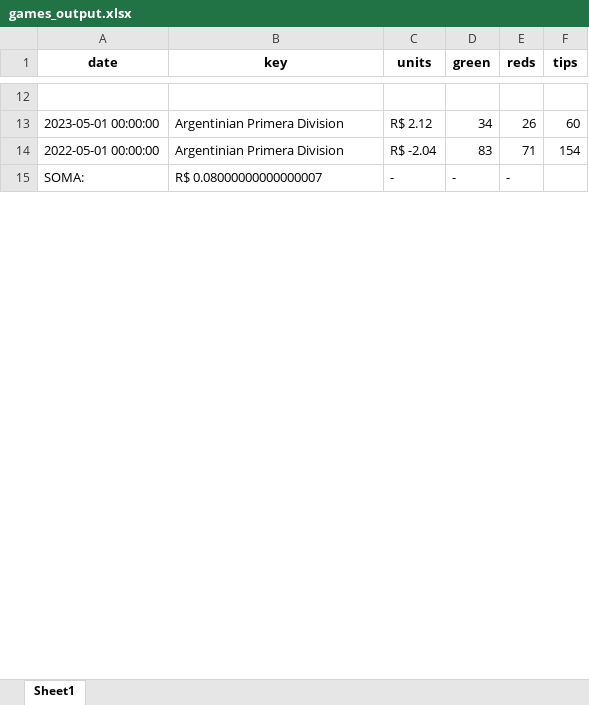
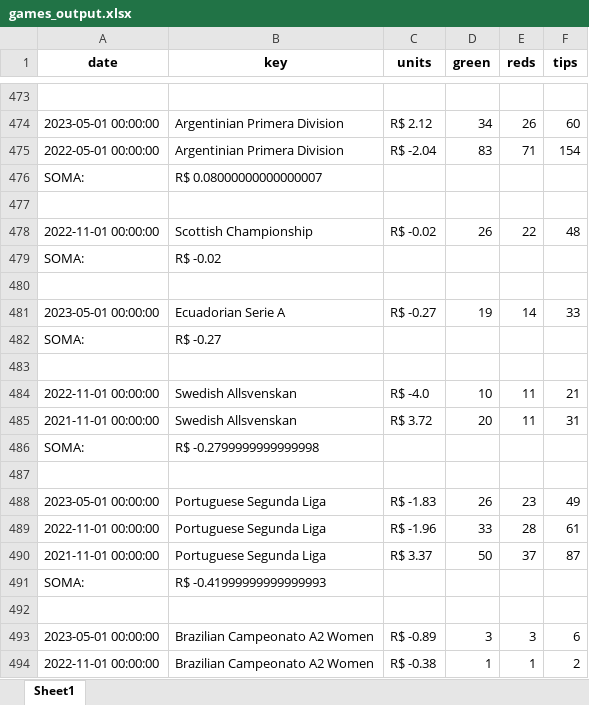
Before and after one commit to rickrribeiro/bet-spreadsheet-formatter, an Excel workbook: data/games_output.xlsx, sheet Sheet1, drawn as a sheet; only a part is shown, gaps mark what is left out; values as stored, in another font and other column widths than the file's, no borders; addresses are those after the commit; the diff covers the shown part only; the diff names each change by its address in the sheet, - before the commit and + after, or states it on an @@ line.

```diff
--- a/data/games_output.xlsx (sheet Sheet1)
+++ b/data/games_output.xlsx (sheet Sheet1)
-C476 (units): -
+C476 (units): (empty)
-D476 (green): -
+D476 (green): (empty)
-E476 (reds): -
+E476 (reds): (empty)
+row 477: (empty)
@@ row 613 moved to row 478: 2022-11-01 00:00:00 @@
+row 479: SOMA: | R$ -0.02
+row 480: (empty)
@@ row 119 moved to row 481: 2023-05-01 00:00:00 @@
+row 482: SOMA: | R$ -0.27
+row 483: (empty)
@@ row 630 moved to row 484: 2022-11-01 00:00:00 @@
@@ row 629 moved to row 485: 2021-11-01 00:00:00 @@
+row 486: SOMA: | R$ -0.2799999999999998
+row 487: (empty)
@@ row 371 moved to row 488: 2023-05-01 00:00:00 @@
@@ row 372 moved to row 489: 2022-11-01 00:00:00 @@
@@ row 370 moved to row 490: 2021-11-01 00:00:00 @@
+row 491: SOMA: | R$ -0.41999999999999993
+row 492: (empty)
@@ row 51 moved to row 493: 2023-05-01 00:00:00 @@
@@ row 50 moved to row 494: 2022-11-01 00:00:00 @@
```
Also changed, not shown: 259 added rows, 268 removed rows, 354 moved rows and 152 edited cells elsewhere in this sheet, 2 other files.
